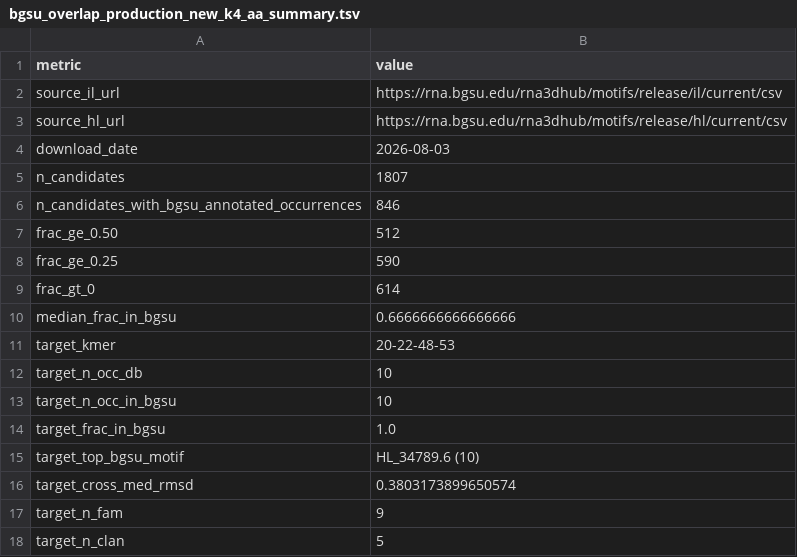
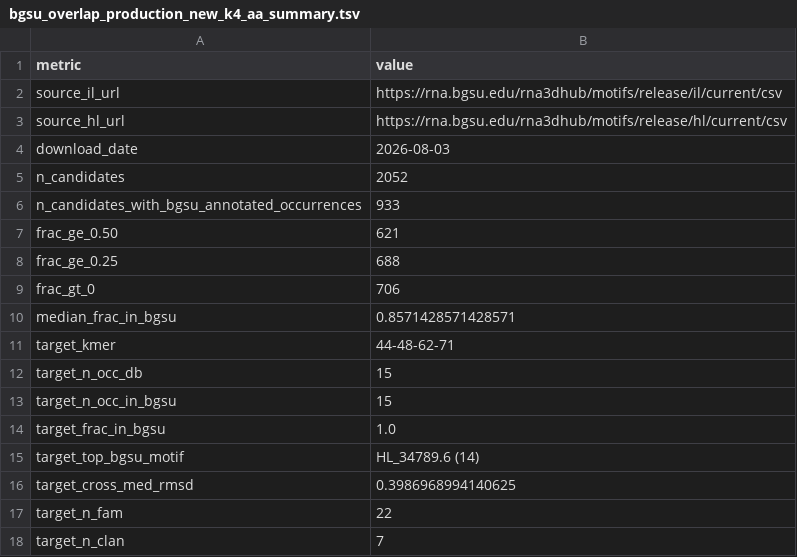
Before and after one commit to Cassie818/RFoldSearch-analysis, a TSV file: files/motifs/bgsu_overlap_production_new_k4_aa_summary.tsv, drawn as a sheet.

Commit message:
Regenerate BGSU overlap summary from 2052-candidate detail file
Old summary reflected a stale 1807-candidate mining run (median frac
0.667, >=0.50 count 512). Recomputed all aggregate fields from the
current kmer_bgsu_overlap_production_new_k4_aa.tsv (2052 candidates):
median 0.857 and >=0.50 count 621, matching the manuscript. Switched
the showcased target k-mer to 44-48-62-71 (the featured example), since
the previous target 20-22-48-53 is absent from the current candidate set.

```diff
--- a/files/motifs/bgsu_overlap_production_new_k4_aa_summary.tsv
+++ b/files/motifs/bgsu_overlap_production_new_k4_aa_summary.tsv
@@ -4,15 +4,15 @@ source_hl_url	https://rna.bgsu.edu/rna3dhub/motifs/release/hl/current/csv
 download_date	2026-08-03
-n_candidates	1807
-n_candidates_with_bgsu_annotated_occurrences	846
-frac_ge_0.50	512
-frac_ge_0.25	590
-frac_gt_0	614
-median_frac_in_bgsu	0.6666666666666666
-target_kmer	20-22-48-53
-target_n_occ_db	10
-target_n_occ_in_bgsu	10
+n_candidates	2052
+n_candidates_with_bgsu_annotated_occurrences	933
+frac_ge_0.50	621
+frac_ge_0.25	688
+frac_gt_0	706
+median_frac_in_bgsu	0.8571428571428571
+target_kmer	44-48-62-71
+target_n_occ_db	15
+target_n_occ_in_bgsu	15
 target_frac_in_bgsu	1.0
-target_top_bgsu_motif	HL_34789.6 (10)
-target_cross_med_rmsd	0.3803173899650574
-target_n_fam	9
-target_n_clan	5
+target_top_bgsu_motif	HL_34789.6 (14)
+target_cross_med_rmsd	0.3986968994140625
+target_n_fam	22
+target_n_clan	7
```
